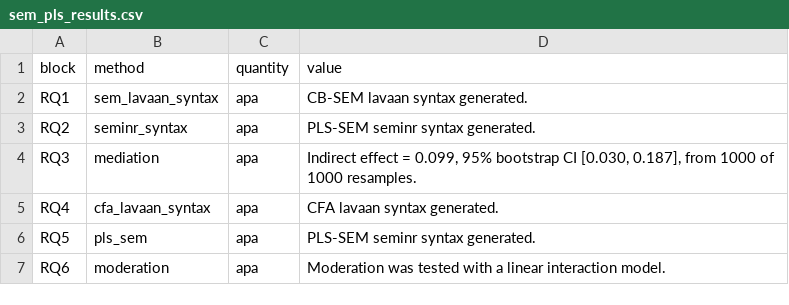
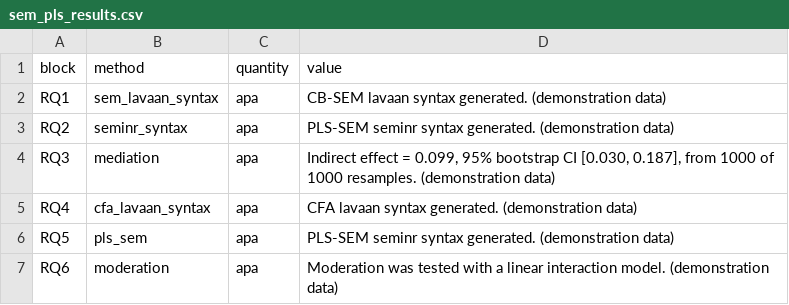
Before and after one commit to MohammedAliSharafuddin/surveyframe, a CSV file: inst/extdata/demos/sem_pls_results.csv, drawn as a sheet.

```diff
--- a/inst/extdata/demos/sem_pls_results.csv
+++ b/inst/extdata/demos/sem_pls_results.csv
@@ -1,7 +1,7 @@
 "block","method","quantity","value"
-"RQ1","sem_lavaan_syntax","apa","CB-SEM lavaan syntax generated."
-"RQ2","seminr_syntax","apa","PLS-SEM seminr syntax generated."
-"RQ3","mediation","apa","Indirect effect = 0.099, 95% bootstrap CI [0.030, 0.187], from 1000 of 1000 resamples."
-"RQ4","cfa_lavaan_syntax","apa","CFA lavaan syntax generated."
-"RQ5","pls_sem","apa","PLS-SEM seminr syntax generated."
-"RQ6","moderation","apa","Moderation was tested with a linear interaction model."
+"RQ1","sem_lavaan_syntax","apa","CB-SEM lavaan syntax generated. (demonstration data)"
+"RQ2","seminr_syntax","apa","PLS-SEM seminr syntax generated. (demonstration data)"
+"RQ3","mediation","apa","Indirect effect = 0.099, 95% bootstrap CI [0.030, 0.187], from 1000 of 1000 resamples. (demonstration data)"
+"RQ4","cfa_lavaan_syntax","apa","CFA lavaan syntax generated. (demonstration data)"
+"RQ5","pls_sem","apa","PLS-SEM seminr syntax generated. (demonstration data)"
+"RQ6","moderation","apa","Moderation was tested with a linear interaction model. (demonstration data)"
```
Also changed, not shown: inst/extdata/demos/correlation_regression_results.csv, inst/extdata/demos/mcdm_choice_results.csv, 28 other files.
